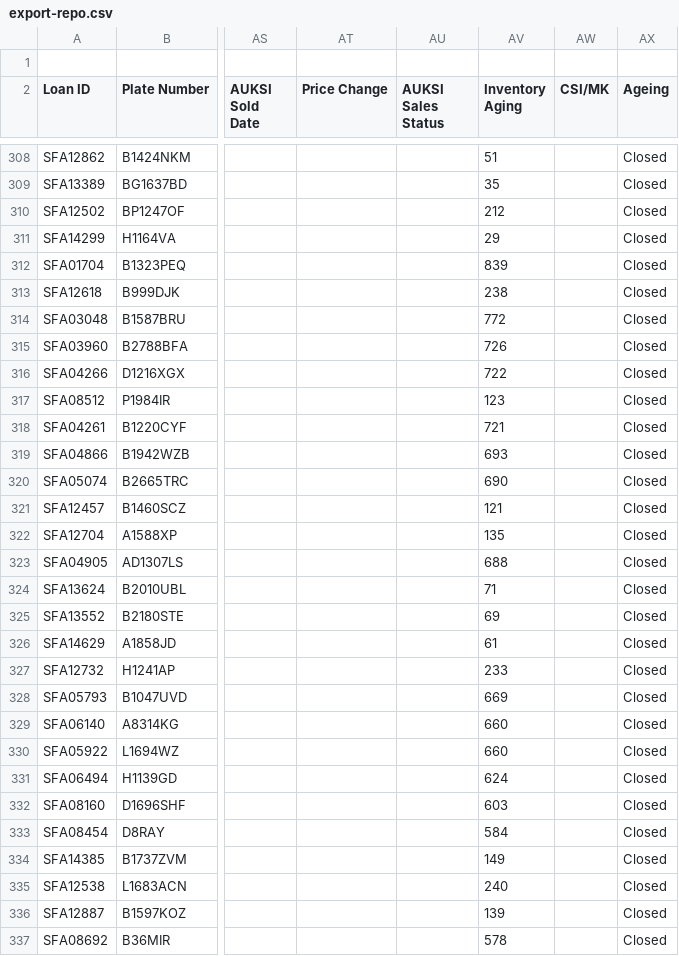
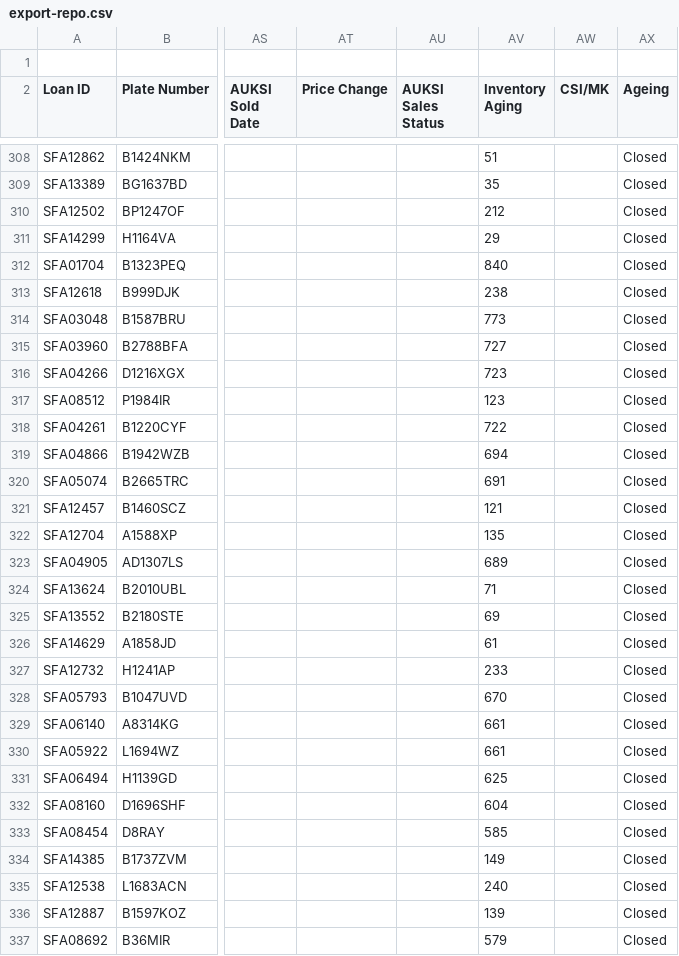
Before and after one commit to christopheryo-max/ens, a CSV file: data-E&S/export-repo.csv, drawn as a sheet; only a part is shown, gaps mark what is left out; the diff covers the shown part only; the diff names each change by its address in the sheet, - before the commit and + after, or states it on an @@ line.

Commit message:
Auto-export from Google Sheets — 2026-11-22T17:16:49.720Z

```diff
--- a/data-E&S/export-repo.csv
+++ b/data-E&S/export-repo.csv
-AV312 (Inventory Aging): 839
+AV312 (Inventory Aging): 840
-AV314 (Inventory Aging): 772
+AV314 (Inventory Aging): 773
-AV315 (Inventory Aging): 726
+AV315 (Inventory Aging): 727
-AV316 (Inventory Aging): 722
+AV316 (Inventory Aging): 723
-AV318 (Inventory Aging): 721
+AV318 (Inventory Aging): 722
-AV319 (Inventory Aging): 693
+AV319 (Inventory Aging): 694
-AV320 (Inventory Aging): 690
+AV320 (Inventory Aging): 691
-AV323 (Inventory Aging): 688
+AV323 (Inventory Aging): 689
-AV328 (Inventory Aging): 669
+AV328 (Inventory Aging): 670
-AV329:AV330 (Inventory Aging): 660
+AV329:AV330 (Inventory Aging): 661
-AV331 (Inventory Aging): 624
+AV331 (Inventory Aging): 625
-AV332 (Inventory Aging): 603
+AV332 (Inventory Aging): 604
-AV333 (Inventory Aging): 584
+AV333 (Inventory Aging): 585
-AV337 (Inventory Aging): 578
+AV337 (Inventory Aging): 579
```
Also changed, not shown: 25 edited cells elsewhere in this file.
